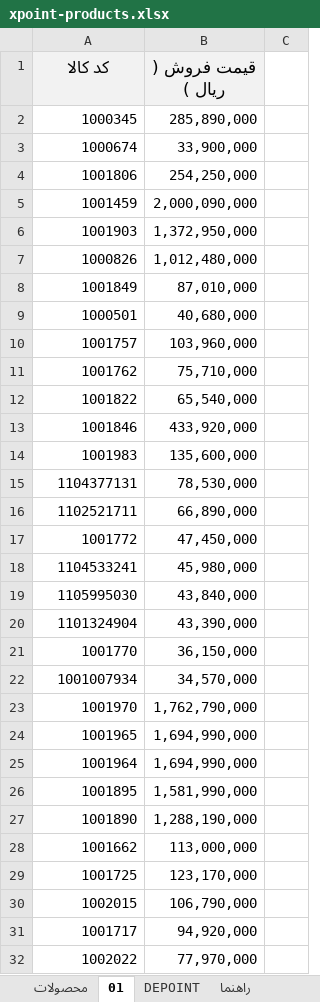
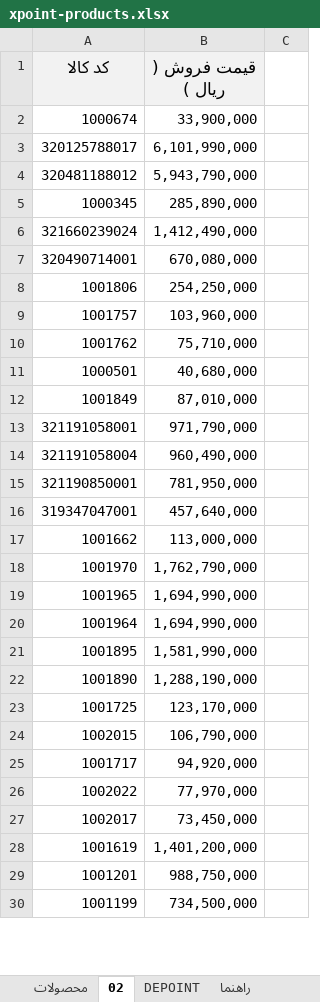
Before and after one commit to jitxpoint-hub/xpoint-catalog, an Excel workbook: data/xpoint-products.xlsx, sheet 02, drawn as a sheet; only a part is shown; the shorter side is filled out with more unchanged rows; values as stored, in another font and other column widths than the file's, no borders; charts and pictures not drawn; removed rows and columns are numbered as before the commit, all else as after; the diff covers the shown part only; the diff names each change by its address in the sheet, - before the commit and + after, or states it on an @@ line.

```diff
--- a/data/xpoint-products.xlsx (sheet 02)
+++ b/data/xpoint-products.xlsx (sheet 02)
-sheet tab: 01
+sheet tab: 02
@@ row 3 moved to row 2: 1000674 @@
+row 3: 320125788017 | 6,101,990,000
+row 4: 320481188012 | 5,943,790,000
+row 6: 321660239024 | 1,412,490,000
+row 7: 320490714001 | 670,080,000
-row 5: 1001459 | 2,000,090,000
-row 6: 1001903 | 1,372,950,000
-row 7: 1000826 | 1,012,480,000
@@ row 12 moved to row 37: 1001822 @@
@@ row 13 moved to row 36: 1001846 @@
-row 14: 1001983 | 135,600,000
-row 15: 1104377131 | 78,530,000
-row 16: 1102521711 | 66,890,000
@@ row 17 moved to row 38: 1001772 @@
-row 18: 1104533241 | 45,980,000
-row 19: 1105995030 | 43,840,000
-row 20: 1101324904 | 43,390,000
@@ row 21 moved to row 39: 1001770 @@
-row 22: 1001007934 | 34,570,000
@@ row 9 moved to row 11: 1000501 @@
@@ row 8 moved to row 12: 1001849 @@
+row 13: 321191058001 | 971,790,000
+row 14: 321191058004 | 960,490,000
+row 15: 321190850001 | 781,950,000
+row 16: 319347047001 | 457,640,000
@@ row 28 moved to row 17: 1001662 @@
```
Also changed, not shown: 3 removed rows, 3 moved rows and 21 edited cells elsewhere in this sheet, sheet محصولات, formulas that keep their value, 1 other file.
